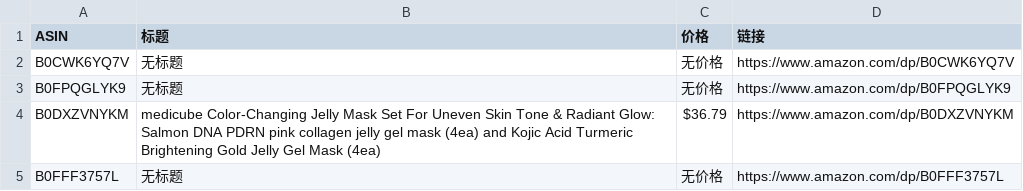
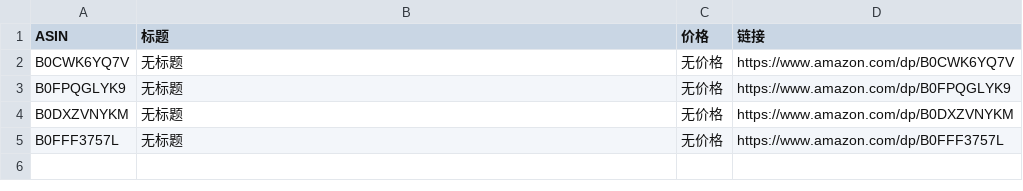
Before and after one commit to wekede01-crypto/Cursor-Review, a CSV file: review_data.csv, drawn as a sheet.

```diff
--- a/review_data.csv
+++ b/review_data.csv
@@ -3,3 +3,3 @@ B0CWK6YQ7V,无标题,无价格,https://www.amazon.com/dp/B0CWK6YQ7V
 B0FPQGLYK9,无标题,无价格,https://www.amazon.com/dp/B0FPQGLYK9
-B0DXZVNYKM,medicube Color-Changing Jelly Mask Set For Uneven Skin Tone & Radiant Glow: Salmon DNA PDRN pink collagen jelly gel mask (4ea) and Kojic Acid Turmeric Brightening Gold Jelly Gel Mask (4ea),$36.79,https://www.amazon.com/dp/B0DXZVNYKM
+B0DXZVNYKM,无标题,无价格,https://www.amazon.com/dp/B0DXZVNYKM
 B0FFF3757L,无标题,无价格,https://www.amazon.com/dp/B0FFF3757L
```
Also changed, not shown: 1 other file.
